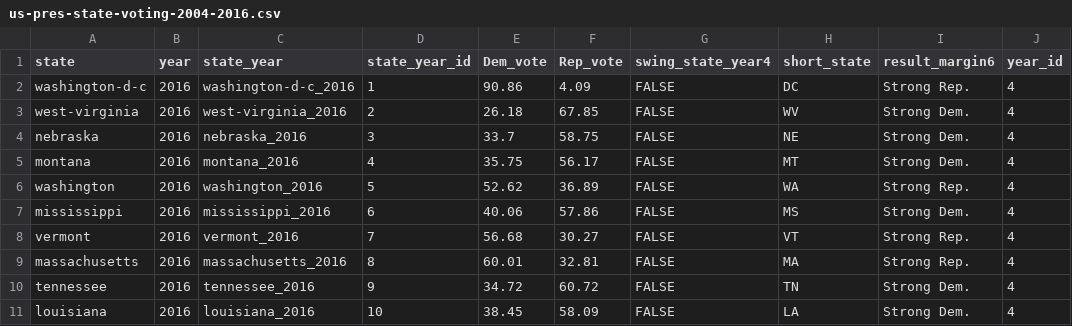
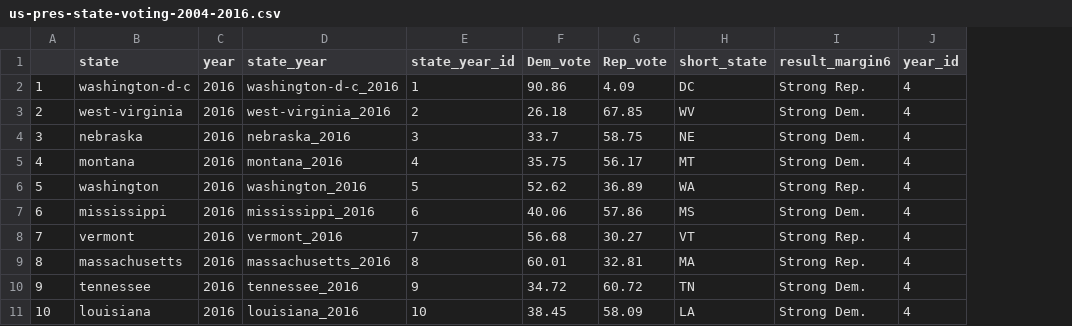
Before and after one commit to bonStats/undecided-voters-us-pres-elections, a CSV file: data/us-pres-state-voting-2004-2016.csv, drawn as a sheet; only a part is shown; removed rows and columns are numbered as before the commit, all else as after; the diff names each change by its address in the sheet, - before the commit and + after, or states it on an @@ line.

Commit message:
Describe data and files. Remove superfluous columns.

```diff
--- a/data/us-pres-state-voting-2004-2016.csv
+++ b/data/us-pres-state-voting-2004-2016.csv
+column A, rows 2-11: 1 | 2 | 3 | 4 | 5 | 6 | 7 | 8 | 9 | 10
-column G (swing_state_year4), rows 2-11: all FALSE
```
Also changed, not shown: 4 other files.
